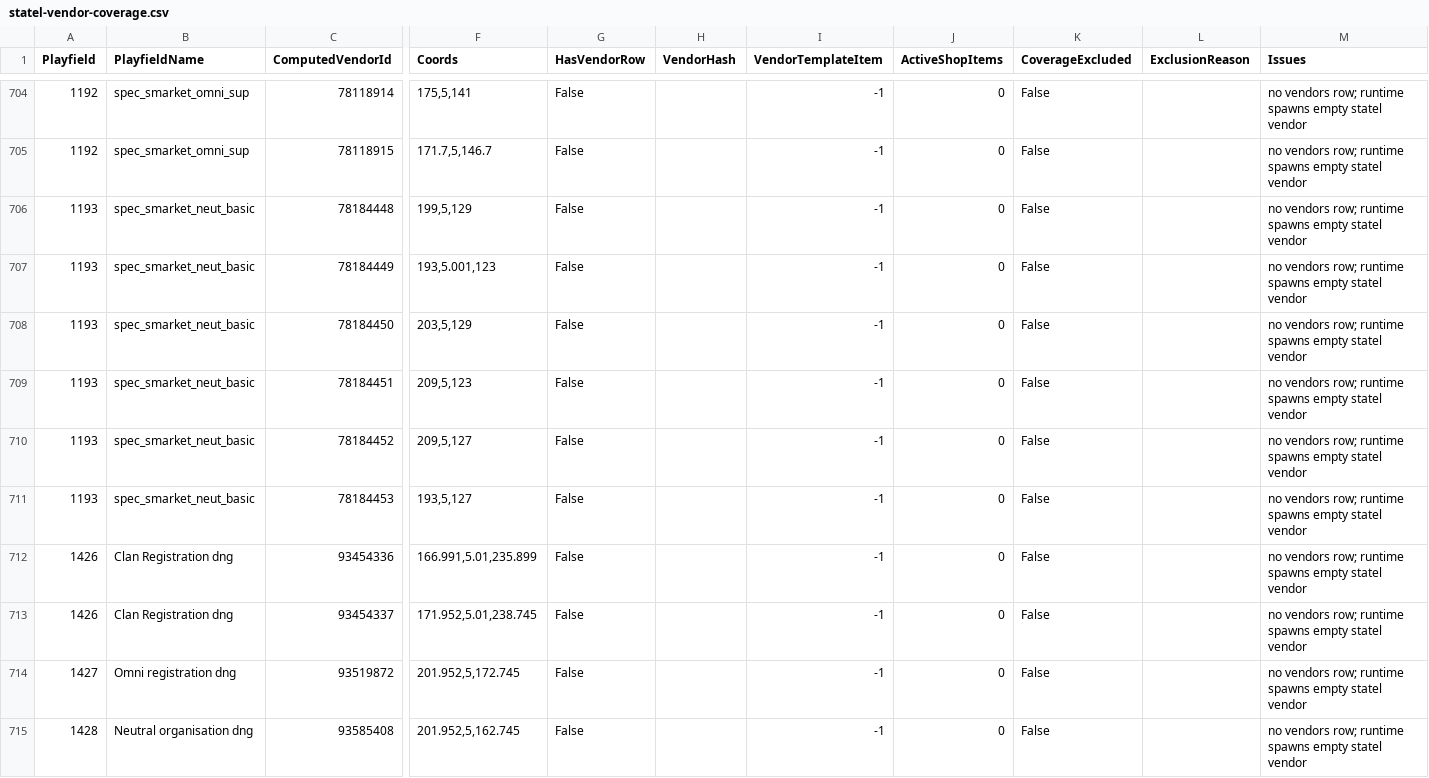
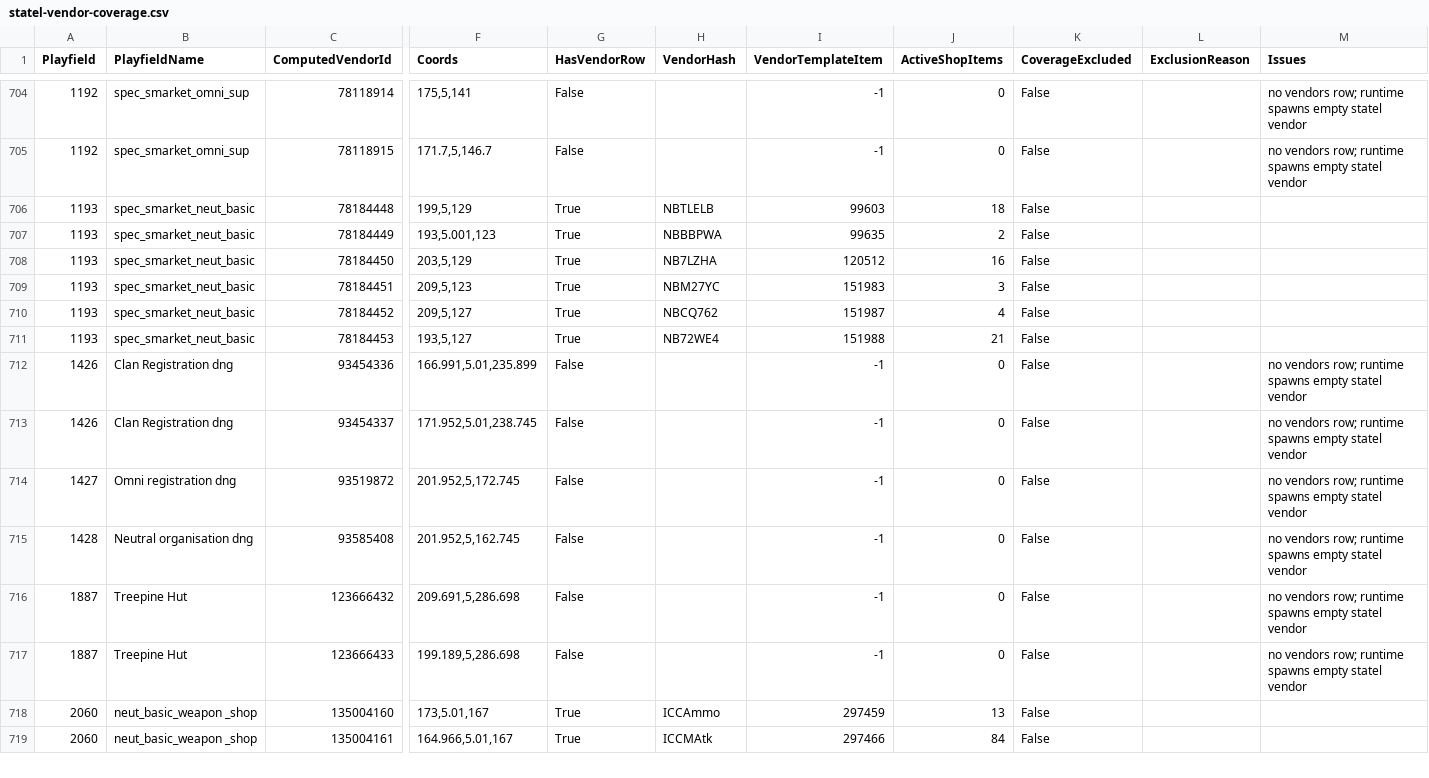
Before and after one commit to subarumike/AORebirth, a CSV file: tools-temp/current-client-data-verification/statel-vendor-coverage.csv, drawn as a sheet; only a part is shown, gaps mark what is left out; the shorter side is filled out with more unchanged rows; the diff names each change by its address in the sheet, - before the commit and + after, or states it on an @@ line.

```diff
--- a/tools-temp/current-client-data-verification/statel-vendor-coverage.csv
+++ b/tools-temp/current-client-data-verification/statel-vendor-coverage.csv
-G706:G711 (HasVendorRow): False
+G706:G711 (HasVendorRow): True
-H706 (VendorHash): (empty)
+H706 (VendorHash): NBTLELB
-I706 (VendorTemplateItem): -1
+I706 (VendorTemplateItem): 99603
-J706 (ActiveShopItems): 0
+J706 (ActiveShopItems): 18
-M706:M711 (Issues): no vendors row; runtime spawns empty statel vendor
+M706:M711 (Issues): (empty)
-H707 (VendorHash): (empty)
+H707 (VendorHash): NBBBPWA
-I707 (VendorTemplateItem): -1
+I707 (VendorTemplateItem): 99635
-J707 (ActiveShopItems): 0
+J707 (ActiveShopItems): 2
-H708 (VendorHash): (empty)
+H708 (VendorHash): NB7LZHA
-I708 (VendorTemplateItem): -1
+I708 (VendorTemplateItem): 120512
-J708 (ActiveShopItems): 0
+J708 (ActiveShopItems): 16
-H709 (VendorHash): (empty)
+H709 (VendorHash): NBM27YC
-I709 (VendorTemplateItem): -1
+I709 (VendorTemplateItem): 151983
-J709 (ActiveShopItems): 0
+J709 (ActiveShopItems): 3
-H710 (VendorHash): (empty)
+H710 (VendorHash): NBCQ762
-I710 (VendorTemplateItem): -1
+I710 (VendorTemplateItem): 151987
-J710 (ActiveShopItems): 0
+J710 (ActiveShopItems): 4
-H711 (VendorHash): (empty)
+H711 (VendorHash): NB72WE4
-I711 (VendorTemplateItem): -1
+I711 (VendorTemplateItem): 151988
-J711 (ActiveShopItems): 0
+J711 (ActiveShopItems): 21
```
Also changed, not shown: tools-temp/current-client-data-verification/vendor-db-audit.csv, tools-temp/current-client-data-verification/vendor-scan-door-locations.csv, 11 other files.
